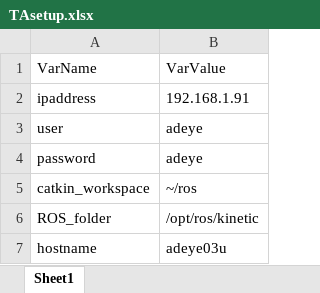
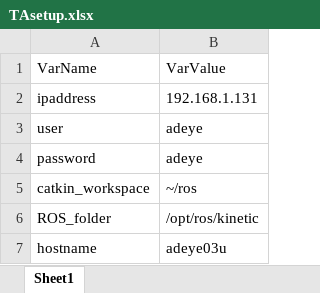
Before and after one commit to AD-EYE/adeye-core, an Excel workbook: AD-EYE/TA/TAsetup.xlsx, sheet Sheet1, drawn as a sheet; values as stored, in another font and other column widths than the file's, no borders; the diff names each change by its address in the sheet, - before the commit and + after, or states it on an @@ line.

```diff
--- a/AD-EYE/TA/TAsetup.xlsx (sheet Sheet1)
+++ b/AD-EYE/TA/TAsetup.xlsx (sheet Sheet1)
-B2: 192.168.1.91
+B2: 192.168.1.131
```
Also changed, not shown: 8 other files.
